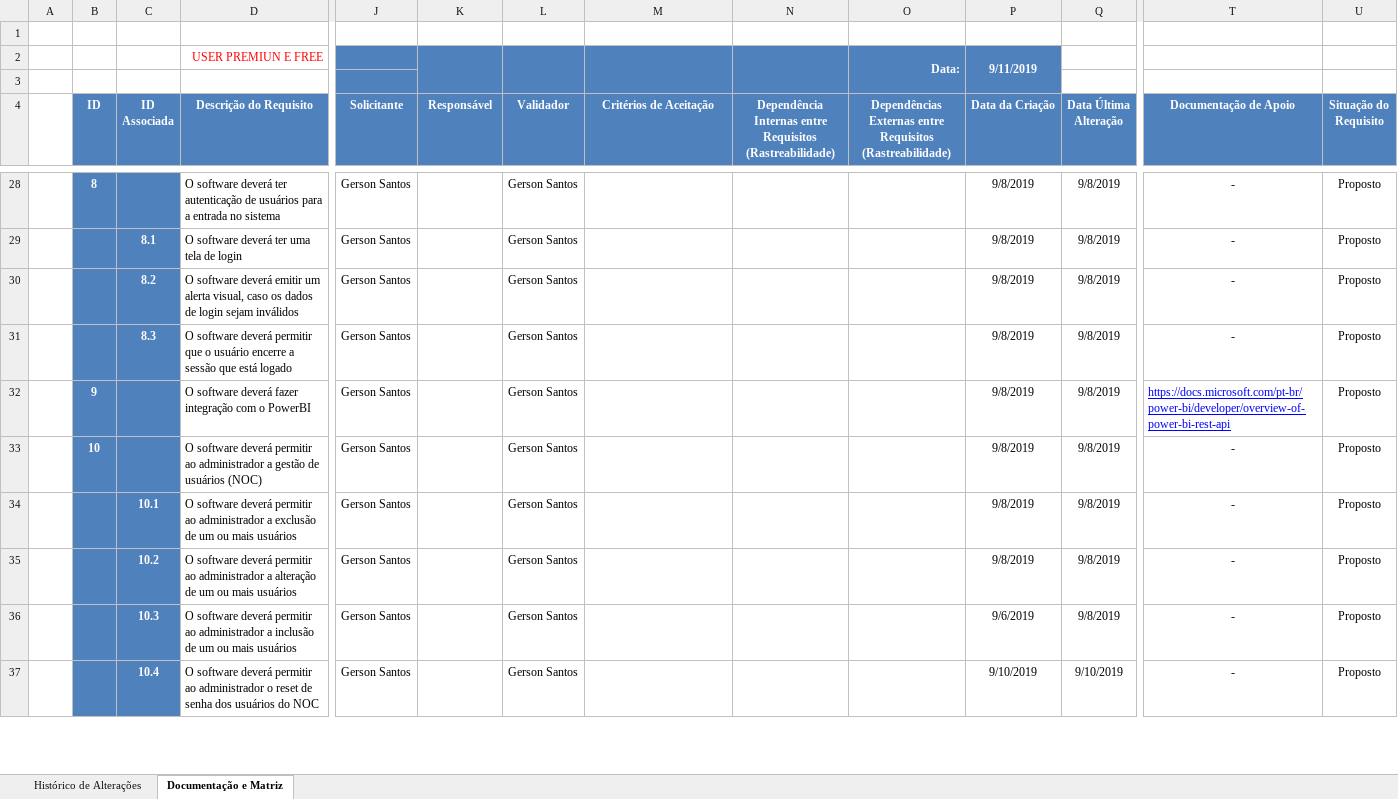
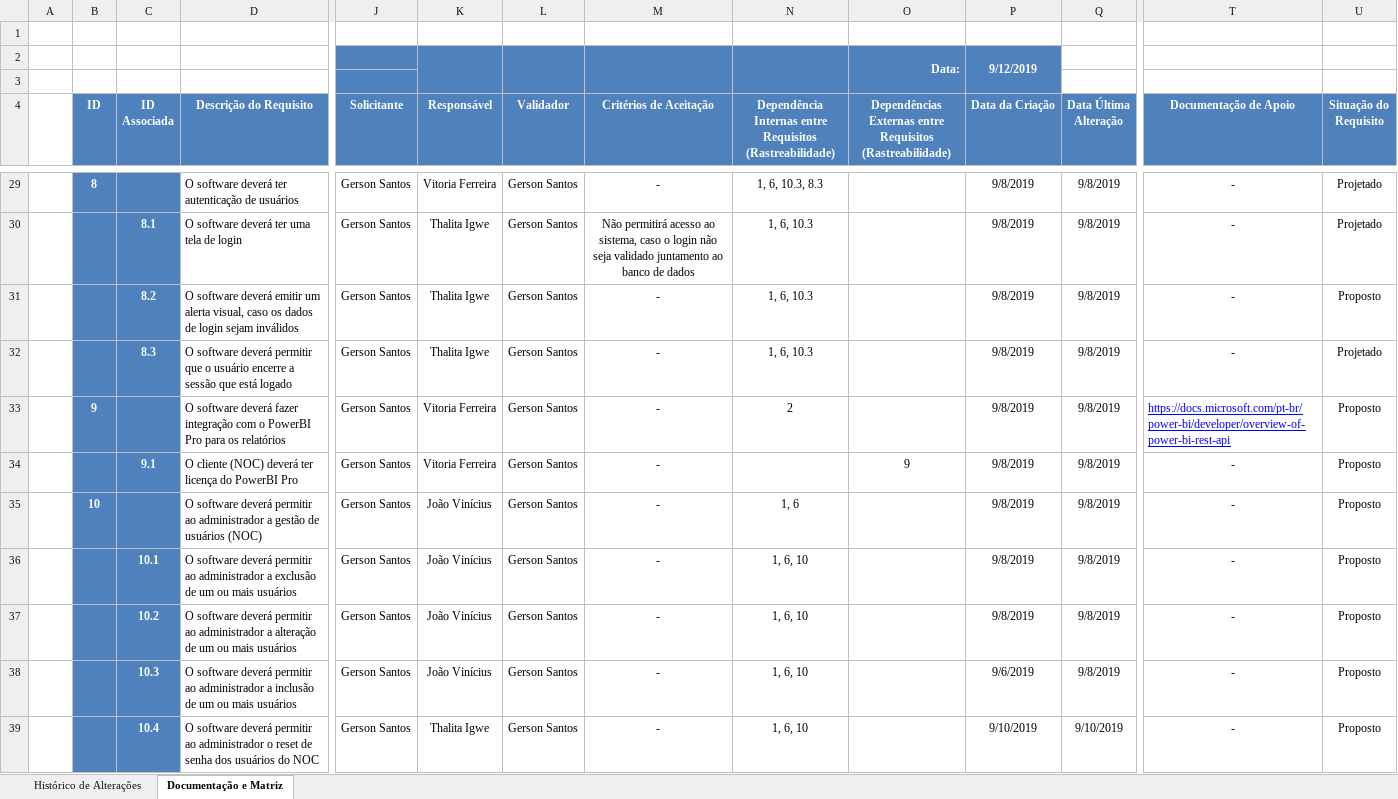
Before and after one commit to BandTec/Data-Source, an Excel workbook: documentacao/requisitos.xlsx, sheet Documentação e Matriz, drawn as a sheet; only a part is shown, gaps mark what is left out; values as stored, in another font and other column widths than the file's, no borders; charts and pictures and table styles not drawn; addresses are those after the commit; rows hold the shown columns only; the diff covers the shown part only; the diff names each change by its address in the sheet, - before the commit and + after, or states it on an @@ line.

Commit message:
Alteração requisito e inclusão do print do canvas.

```diff
--- a/documentacao/requisitos.xlsx (sheet Documentação e Matriz)
+++ b/documentacao/requisitos.xlsx (sheet Documentação e Matriz)
-D2 (Descrição do Requisito): USER PREMIUN E FREE
+D2 (Descrição do Requisito): (empty)
-P2 (Data da Criação): 9/11/2019
+P2 (Data da Criação): 9/12/2019
-D29 (Descrição do Requisito): …de usuários para a entrada no sistema
+D29 (Descrição do Requisito): …de usuários
-K29 (Responsável): (empty)
+K29 (Responsável): Vitoria Ferreira
-M29 (Critérios de Aceitação): (empty)
+M29 (Critérios de Aceitação): -
-N29: (empty)
+N29: 1, 6, 10.3, 8.3
-U29:U30 (Situação do Requisito): Proposto
+U29:U30 (Situação do Requisito): Projetado
-K30:K32 (Responsável): (empty)
+K30:K32 (Responsável): Thalita Igwe
-M30 (Critérios de Aceitação): (empty)
+M30 (Critérios de Aceitação): Não permitirá acesso ao sistema, caso o login não seja validado juntamento ao banco de dados
-N30:N32: (empty)
+N30:N32: 1, 6, 10.3
-M31:M33 (Critérios de Aceitação): (empty)
+M31:M33 (Critérios de Aceitação): -
-U32 (Situação do Requisito): Proposto
+U32 (Situação do Requisito): Projetado
-D33 (Descrição do Requisito): …o PowerBI
+D33 (Descrição do Requisito): …o PowerBI Pro para os relatórios
-K33 (Responsável): (empty)
+K33 (Responsável): Vitoria Ferreira
-N33: (empty)
+N33: 2
+row 34:  |  | 9.1 | O cliente (NOC) deverá ter licença do PowerBI Pro | Gerson Santos | Vitoria Ferreira | Gerson Santos | - |  | 9 | 9/8/2019 | 9/8/2019 | - | Proposto
-K35:K38 (Responsável): (empty)
+K35:K38 (Responsável): João Vinícius
-M35:M39 (Critérios de Aceitação): (empty)
+M35:M39 (Critérios de Aceitação): -
-N35: (empty)
+N35: 1, 6
-N36:N39: (empty)
+N36:N39: 1, 6, 10
-K39 (Responsável): (empty)
+K39 (Responsável): Thalita Igwe
```
Also changed, not shown: 1 added row, 97 edited cells and cell formats elsewhere in this sheet, 2 other files.
